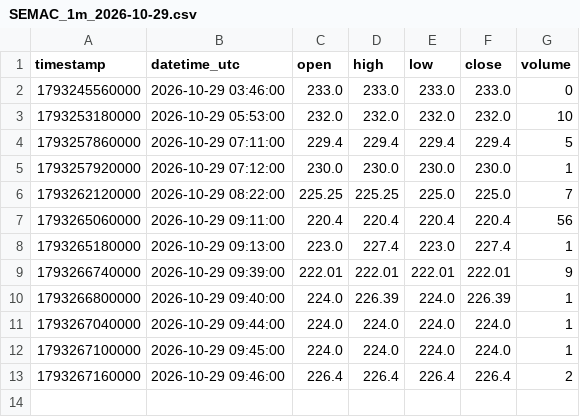
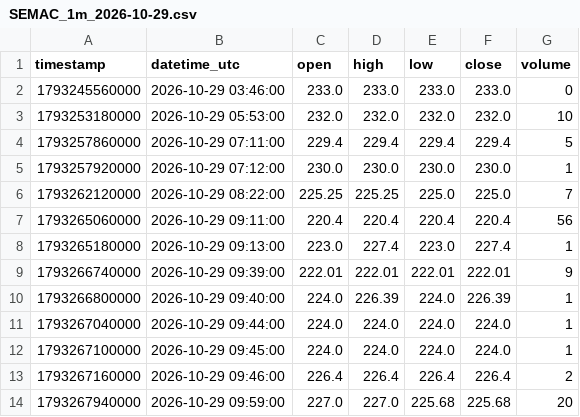
Before and after one commit to parshant65-lang/India-Stocks-2131-2160-Historical-Data, a CSV file: SEMAC/1m/2026/10/SEMAC_1m_2026-10-29.csv, drawn as a sheet; the diff names each change by its address in the sheet, - before the commit and + after, or states it on an @@ line.

```diff
--- a/SEMAC/1m/2026/10/SEMAC_1m_2026-10-29.csv
+++ b/SEMAC/1m/2026/10/SEMAC_1m_2026-10-29.csv
+row 14: 1793267940000 | 2026-10-29 09:59:00 | 227.0 | 227.0 | 225.68 | 225.68 | 20
```
Also changed, not shown: SEKURITIND/1m/2026/10/SEKURITIND_1m_2026-10-29.csv, SHAHALLOYS/1m/2026/10/SHAHALLOYS_1m_2026-10-29.csv.
